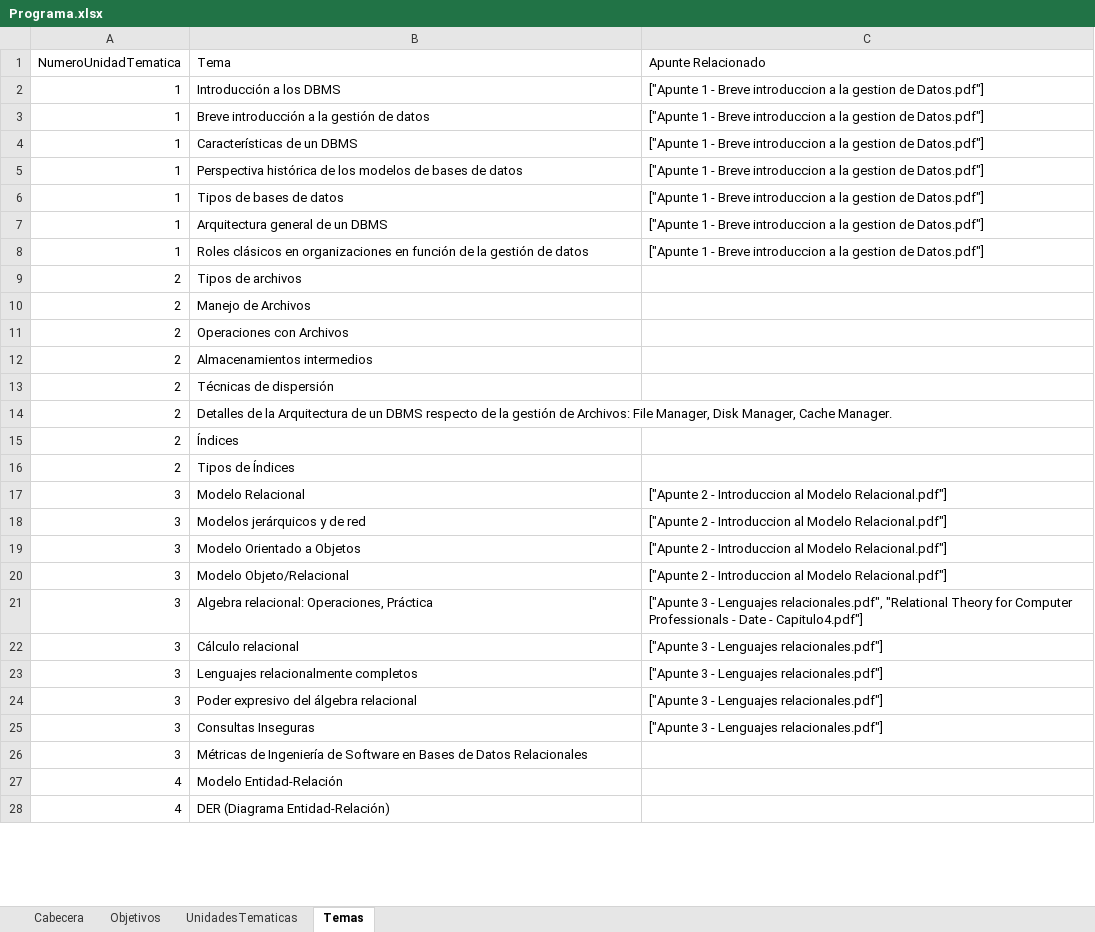
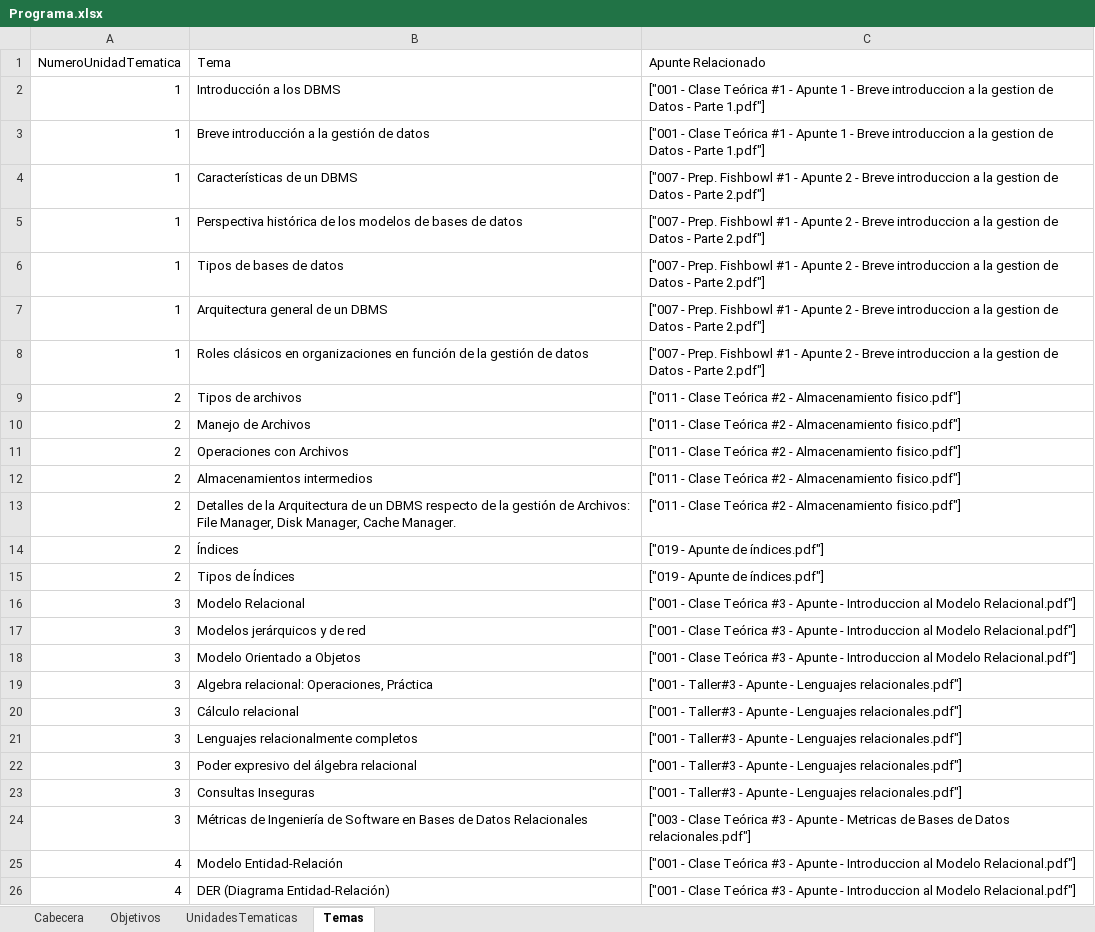
Before and after one commit to ricardo-dipasquale/luca, an Excel workbook: content/Programa.xlsx, sheet Temas, drawn as a sheet; only a part is shown; values as stored, in another font and other column widths than the file's, no borders; removed rows and columns are numbered as before the commit, all else as after; the diff covers the shown part only; the diff names each change by its address in the sheet, - before the commit and + after, or states it on an @@ line.

```diff
--- a/content/Programa.xlsx (sheet Temas)
+++ b/content/Programa.xlsx (sheet Temas)
-C2:C3 (Apunte Relacionado): ["Apunte 1 - Breve introduccion a la gestion de Datos.pdf"]
+C2:C3 (Apunte Relacionado): ["001 - Clase Teórica #1 - Apunte 1 - Breve introduccion a la gestion de Datos - Parte 1.pdf"]
-C4:C8 (Apunte Relacionado): ["Apunte 1 - Breve introduccion a la gestion de Datos.pdf"]
+C4:C8 (Apunte Relacionado): ["007 - Prep. Fishbowl #1 - Apunte 2 - Breve introduccion a la gestion de Datos - Parte 2.pdf"]
-C9:C12 (Apunte Relacionado): (empty)
+C9:C12 (Apunte Relacionado): ["011 - Clase Teórica #2 - Almacenamiento fisico.pdf"]
-row 13: 2 | Técnicas de dispersión
-C13 (Apunte Relacionado): (empty)
+C13 (Apunte Relacionado): ["011 - Clase Teórica #2 - Almacenamiento fisico.pdf"]
-C14:C15 (Apunte Relacionado): (empty)
+C14:C15 (Apunte Relacionado): ["019 - Apunte de índices.pdf"]
-C16:C18 (Apunte Relacionado): ["Apunte 2 - Introduccion…
+C16:C18 (Apunte Relacionado): ["001 - Clase Teórica #3 - Apunte - Introduccion…
-row 20: 3 | Modelo Objeto/Relacional | ["Apunte 2 - Introduccion al Modelo Relacional.pdf"]
-C19 (Apunte Relacionado): ["Apunte 3 - Lenguajes relacionales.pdf", "Relational Theory for Computer Professionals - Date - Capitulo4.pdf"]
+C19 (Apunte Relacionado): ["001 - Taller#3 - Apunte - Lenguajes relacionales.pdf"]
-C20:C23 (Apunte Relacionado): ["Apunte 3 - Lenguajes…
+C20:C23 (Apunte Relacionado): ["001 - Taller#3 - Apunte - Lenguajes…
-C24 (Apunte Relacionado): (empty)
+C24 (Apunte Relacionado): ["003 - Clase Teórica #3 - Apunte - Metricas de Bases de Datos relacionales.pdf"]
-C25:C26 (Apunte Relacionado): (empty)
+C25:C26 (Apunte Relacionado): ["001 - Clase Teórica #3 - Apunte - Introduccion al Modelo Relacional.pdf"]
```
Also changed, not shown: 4 removed rows and 33 edited cells elsewhere in this sheet, sheet Cabecera, content/Prácticas Bases de Datos.xlsx, 1 other file.
